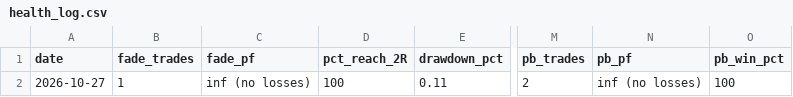
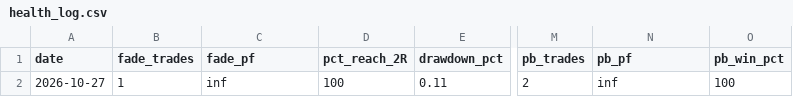
Before and after one commit to adamelci-22/Main, a CSV file: archive/health_log.csv, drawn as a sheet; only a part is shown, gaps mark what is left out; the diff names each change by its address in the sheet, - before the commit and + after, or states it on an @@ line.

```diff
--- a/archive/health_log.csv
+++ b/archive/health_log.csv
-C2 (fade_pf): inf (no losses)
+C2 (fade_pf): inf
-N2 (pb_pf): inf (no losses)
+N2 (pb_pf): inf
```
Also changed, not shown: 1 other file.
